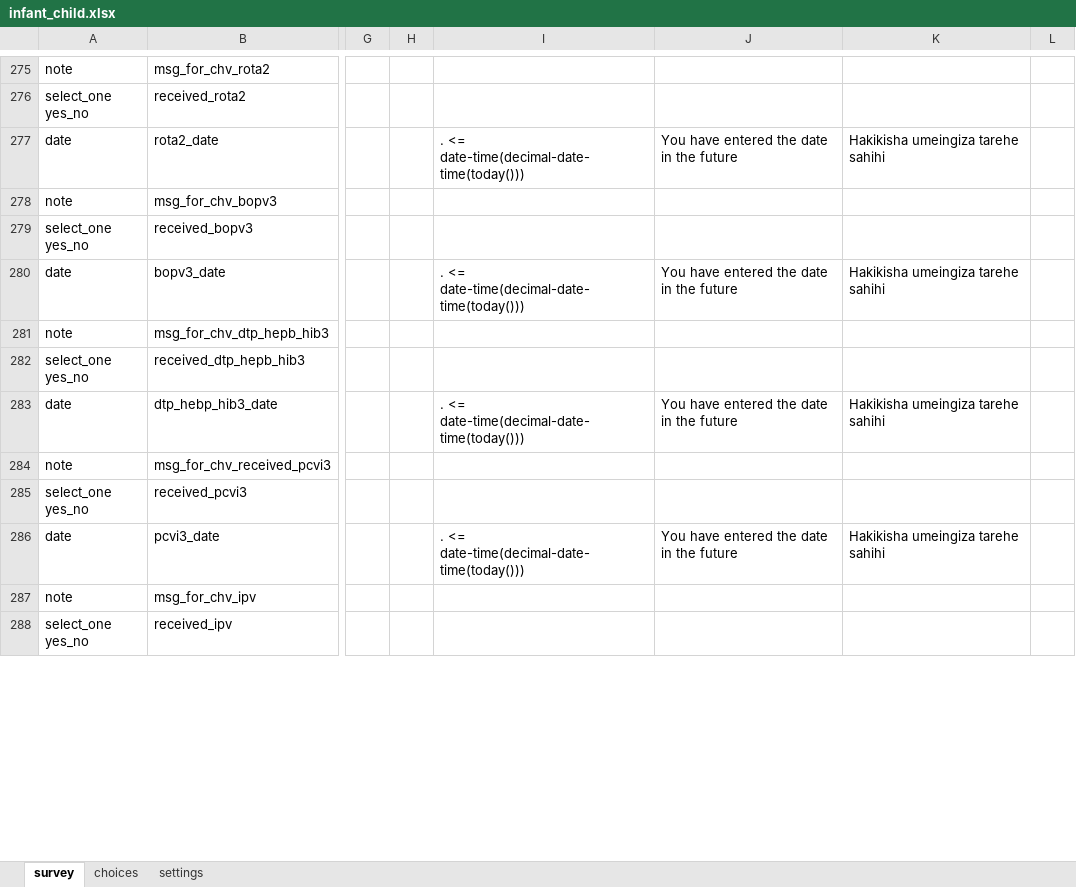
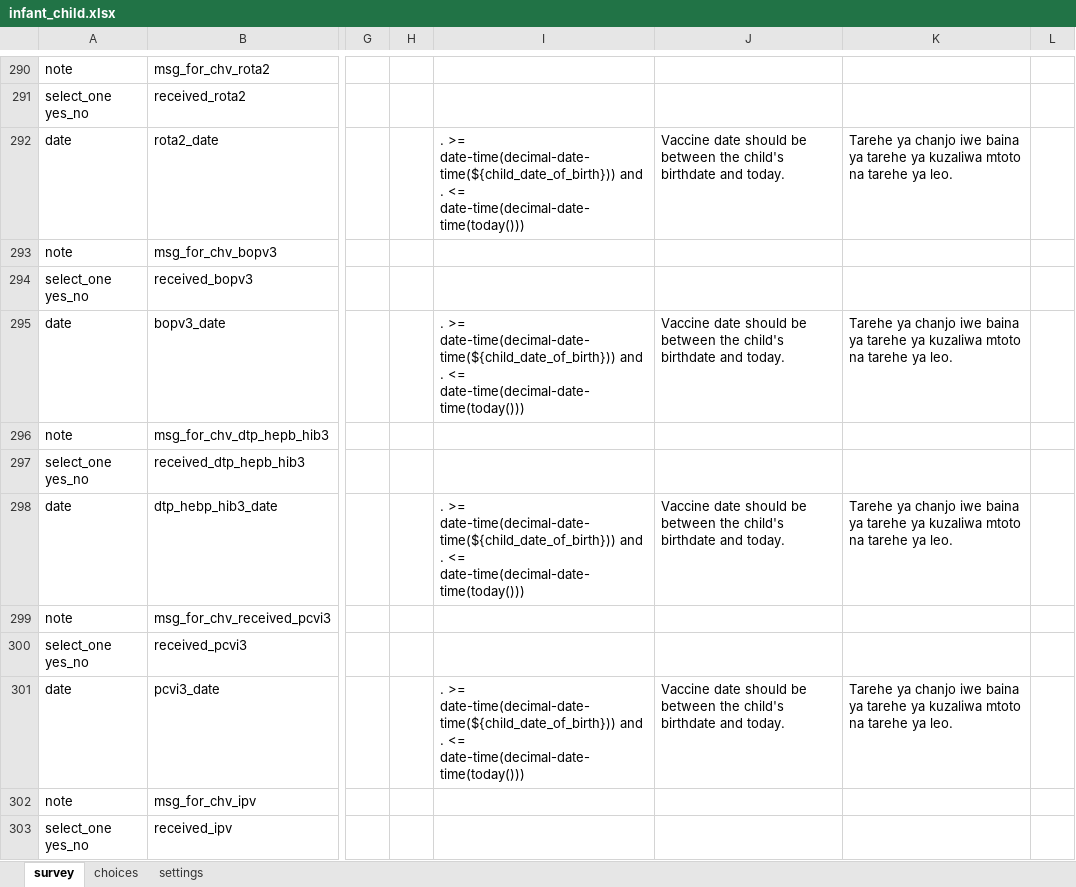
Before and after one commit to sookwalinga/cht-core, an Excel workbook: forms/app/infant_child.xlsx, sheet survey, drawn as a sheet; only a part is shown, gaps mark what is left out; values as stored, in another font and other column widths than the file's, no borders; charts and pictures not drawn; addresses are those after the commit; the diff covers the shown part only; the diff names each change by its address in the sheet, - before the commit and + after, or states it on an @@ line.

Commit message:
Covid-19 Form Messages (#131)
* Added Covid19 Message for CHVs in all forms which has interactions between CHVs and clients

```diff
--- a/forms/app/infant_child.xlsx (sheet survey)
+++ b/forms/app/infant_child.xlsx (sheet survey)
-I292: . <= date-time(decimal-date-time(today()))
+I292: . >= date-time(decimal-date-time(${child_date_of_birth})) and . <= date-time(decimal-date-time(today()))
-J292: You have entered the date in the future
+J292: Vaccine date should be between the child's birthdate and today.
-K292: Hakikisha umeingiza tarehe sahihi
+K292: Tarehe ya chanjo iwe baina ya tarehe ya kuzaliwa mtoto na tarehe ya leo.
-I295: . <= date-time(decimal-date-time(today()))
+I295: . >= date-time(decimal-date-time(${child_date_of_birth})) and . <= date-time(decimal-date-time(today()))
-J295: You have entered the date in the future
+J295: Vaccine date should be between the child's birthdate and today.
-K295: Hakikisha umeingiza tarehe sahihi
+K295: Tarehe ya chanjo iwe baina ya tarehe ya kuzaliwa mtoto na tarehe ya leo.
-I298: . <= date-time(decimal-date-time(today()))
+I298: . >= date-time(decimal-date-time(${child_date_of_birth})) and . <= date-time(decimal-date-time(today()))
-J298: You have entered the date in the future
+J298: Vaccine date should be between the child's birthdate and today.
-K298: Hakikisha umeingiza tarehe sahihi
+K298: Tarehe ya chanjo iwe baina ya tarehe ya kuzaliwa mtoto na tarehe ya leo.
-I301: . <= date-time(decimal-date-time(today()))
+I301: . >= date-time(decimal-date-time(${child_date_of_birth})) and . <= date-time(decimal-date-time(today()))
-J301: You have entered the date in the future
+J301: Vaccine date should be between the child's birthdate and today.
-K301: Hakikisha umeingiza tarehe sahihi
+K301: Tarehe ya chanjo iwe baina ya tarehe ya kuzaliwa mtoto na tarehe ya leo.
```
Also changed, not shown: 20 added rows, 2 removed rows, 11 moved rows and 94 edited cells elsewhere in this sheet, forms/app/confirm_meeting.xlsx, forms/app/pregnancy_outcomes.xlsx, 27 other files.
